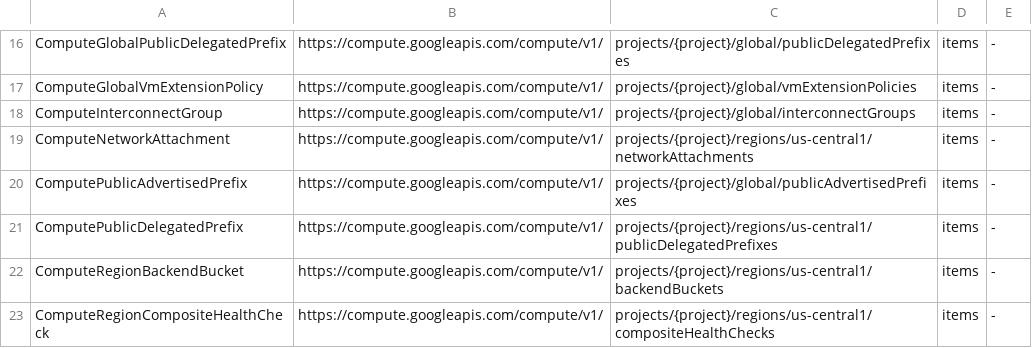
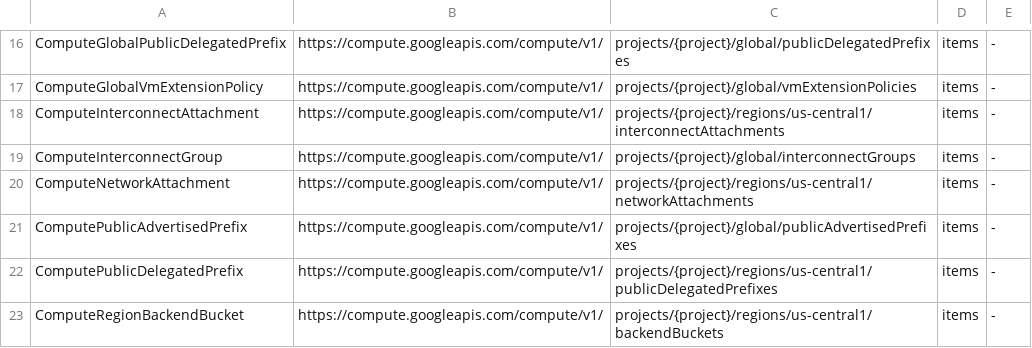
Before and after one commit to highfivelabs/config-connector-extensions, a TSV file: hack/live/discokinds.tsv, drawn as a sheet; only a part is shown, gaps mark what is left out; the shorter side is filled out with more unchanged rows; the diff names each change by its address in the sheet, - before the commit and + after, or states it on an @@ line.

```diff
--- a/hack/live/discokinds.tsv
+++ b/hack/live/discokinds.tsv
+row 18: ComputeInterconnectAttachment | https://compute.googleapis.com/compute/v1/ | projects/{project}/regions/us-central1/interconnectAttachments | items | -
```
Also changed, not shown: 14 other files.
